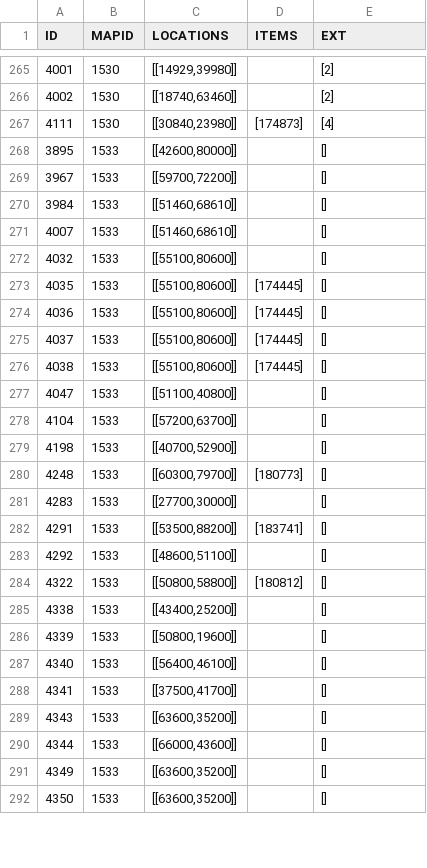
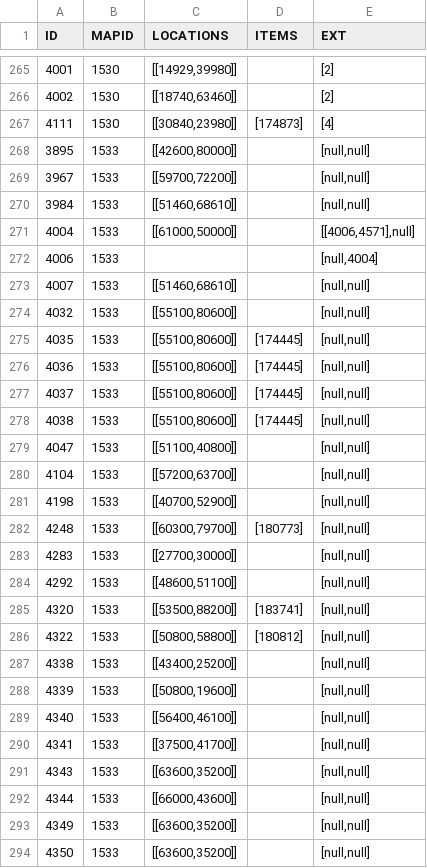
Before and after one commit to TomCats/TomCats-WoW-AddOns, a CSV file: data/retailvignetteinfo.csv, drawn as a sheet; only a part is shown, gaps mark what is left out; the diff covers the shown part only.

Commit message:
Cleanup of Related/Alias rare spawn data handler + corrected a few rares in Bastion

```diff
--- a/data/retailvignetteinfo.csv
+++ b/data/retailvignetteinfo.csv
@@ -267,26 +267,28 @@ ID,MAPID,LOCATIONS,ITEMS,EXT
 4111,1530,"[[30840,23980]]",[174873],[4]
-3895,1533,"[[42600,80000]]",,[]
-3967,1533,"[[59700,72200]]",,[]
-3984,1533,"[[51460,68610]]",,[]
-4007,1533,"[[51460,68610]]",,[]
-4032,1533,"[[55100,80600]]",,[]
-4035,1533,"[[55100,80600]]",[174445],[]
-4036,1533,"[[55100,80600]]",[174445],[]
-4037,1533,"[[55100,80600]]",[174445],[]
-4038,1533,"[[55100,80600]]",[174445],[]
-4047,1533,"[[51100,40800]]",,[]
-4104,1533,"[[57200,63700]]",,[]
-4198,1533,"[[40700,52900]]",,[]
-4248,1533,"[[60300,79700]]",[180773],[]
-4283,1533,"[[27700,30000]]",,[]
-4291,1533,"[[53500,88200]]",[183741],[]
-4292,1533,"[[48600,51100]]",,[]
-4322,1533,"[[50800,58800]]",[180812],[]
-4338,1533,"[[43400,25200]]",,[]
-4339,1533,"[[50800,19600]]",,[]
-4340,1533,"[[56400,46100]]",,[]
-4341,1533,"[[37500,41700]]",,[]
-4343,1533,"[[63600,35200]]",,[]
-4344,1533,"[[66000,43600]]",,[]
-4349,1533,"[[63600,35200]]",,[]
-4350,1533,"[[63600,35200]]",,[]
+3895,1533,"[[42600,80000]]",,"[null,null]"
+3967,1533,"[[59700,72200]]",,"[null,null]"
+3984,1533,"[[51460,68610]]",,"[null,null]"
+4004,1533,"[[61000,50000]]",,"[[4006,4571],null]"
+4006,1533,,,"[null,4004]"
+4007,1533,"[[51460,68610]]",,"[null,null]"
+4032,1533,"[[55100,80600]]",,"[null,null]"
+4035,1533,"[[55100,80600]]",[174445],"[null,null]"
+4036,1533,"[[55100,80600]]",[174445],"[null,null]"
+4037,1533,"[[55100,80600]]",[174445],"[null,null]"
+4038,1533,"[[55100,80600]]",[174445],"[null,null]"
+4047,1533,"[[51100,40800]]",,"[null,null]"
+4104,1533,"[[57200,63700]]",,"[null,null]"
+4198,1533,"[[40700,52900]]",,"[null,null]"
+4248,1533,"[[60300,79700]]",[180773],"[null,null]"
+4283,1533,"[[27700,30000]]",,"[null,null]"
+4292,1533,"[[48600,51100]]",,"[null,null]"
+4320,1533,"[[53500,88200]]",[183741],"[null,null]"
+4322,1533,"[[50800,58800]]",[180812],"[null,null]"
+4338,1533,"[[43400,25200]]",,"[null,null]"
+4339,1533,"[[50800,19600]]",,"[null,null]"
+4340,1533,"[[56400,46100]]",,"[null,null]"
+4341,1533,"[[37500,41700]]",,"[null,null]"
+4343,1533,"[[63600,35200]]",,"[null,null]"
+4344,1533,"[[66000,43600]]",,"[null,null]"
+4349,1533,"[[63600,35200]]",,"[null,null]"
+4350,1533,"[[63600,35200]]",,"[null,null]"
```
Also changed, not shown: 1 added row and 47 edited cells elsewhere in this file, data/retailtotbcexport.csv, data/retailvignettezones.csv, 5 other files.
